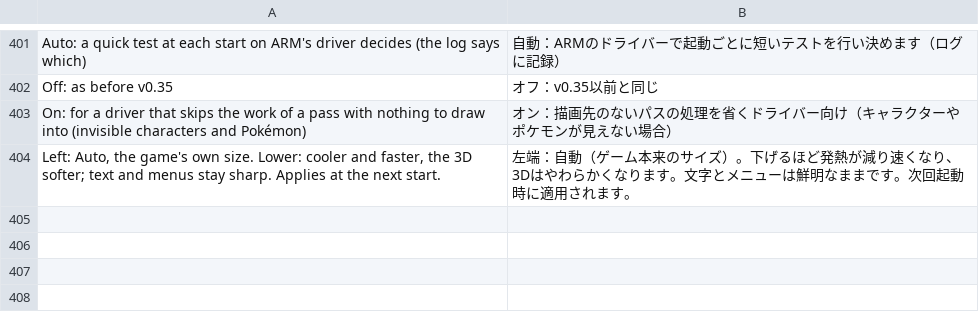
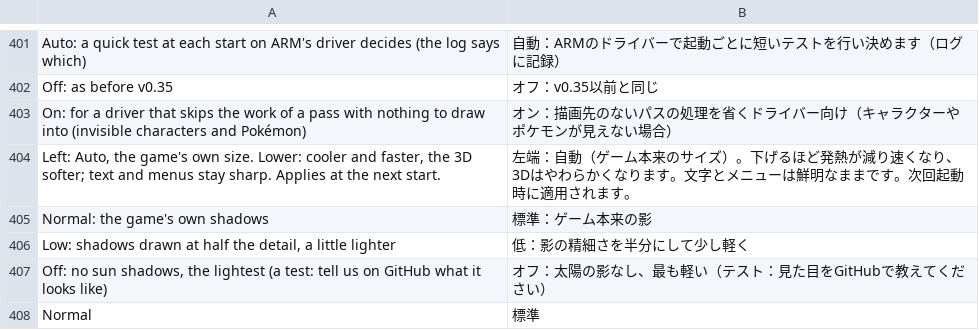
Before and after one commit to rahmaniss/Paldea-Native-Android, a TSV file: dm/android/app/assets/lang/ja.tsv, drawn as a sheet; only a part is shown, gaps mark what is left out.

```diff
--- a/dm/android/app/assets/lang/ja.tsv
+++ b/dm/android/app/assets/lang/ja.tsv
@@ -404 +404,5 @@ On: for a driver that skips the work of a pass with nothing to draw into (invisi
 Left: Auto, the game's own size. Lower: cooler and faster, the 3D softer; text and menus stay sharp. Applies at the next start.	左端：自動（ゲーム本来のサイズ）。下げるほど発熱が減り速くなり、3Dはやわらかくなります。文字とメニューは鮮明なままです。次回起動時に適用されます。
+Normal: the game's own shadows	標準：ゲーム本来の影
+Low: shadows drawn at half the detail, a little lighter	低：影の精細さを半分にして少し軽く
+Off: no sun shadows, the lightest (a test: tell us on GitHub what it looks like)	オフ：太陽の影なし、最も軽い（テスト：見た目をGitHubで教えてください）
+Normal	標準
```
Also changed, not shown: dm/android/app/assets/lang/es.tsv, dm/android/app/assets/lang/fr.tsv, 2 other files.
